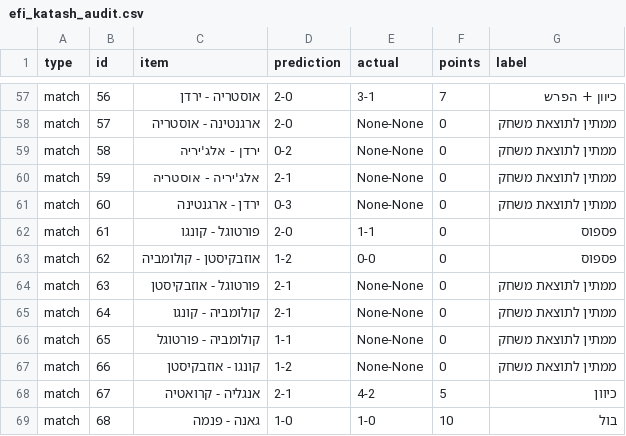
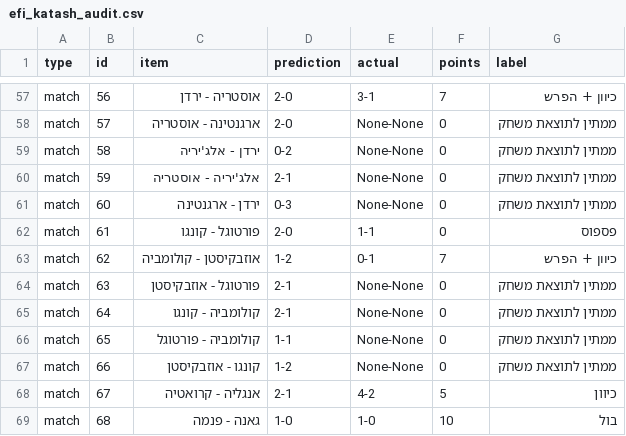
Before and after one commit to efikatash/worldcup-dashboard-2026, a CSV file: efi_katash_audit.csv, drawn as a sheet; only a part is shown, gaps mark what is left out.

```diff
--- a/efi_katash_audit.csv
+++ b/efi_katash_audit.csv
@@ -62,3 +62,3 @@ match,60,ירדן - ארגנטינה,0-3,None-None,0,ממתין לתוצאת מ
 match,61,פורטוגל - קונגו,2-0,1-1,0,פספוס
-match,62,אוזבקיסטן - קולומביה,1-2,0-0,0,פספוס
+match,62,אוזבקיסטן - קולומביה,1-2,0-1,7,כיוון + הפרש
 match,63,פורטוגל - אוזבקיסטן,2-1,None-None,0,ממתין לתוצאת משחק
```
Also changed, not shown: espn_live_debug.csv, leaderboard.csv, 4 other files.
